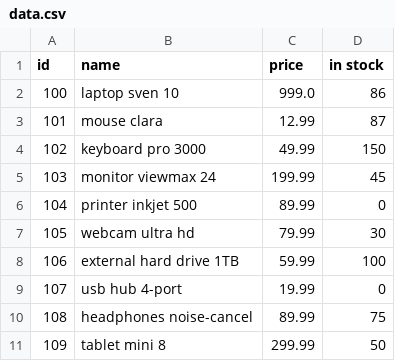
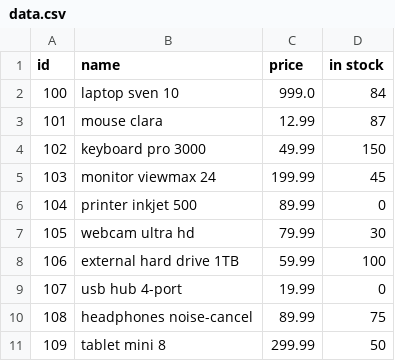
Before and after one commit to MohebYarahmadi/store_01, a CSV file: data.csv, drawn as a sheet.

```diff
--- a/data.csv
+++ b/data.csv
@@ -1,3 +1,3 @@
 id,name,price,in stock
-100,laptop sven 10,999.0,86
+100,laptop sven 10,999.0,84
 101,mouse clara,12.99,87
```
Also changed, not shown: 2 other files.
